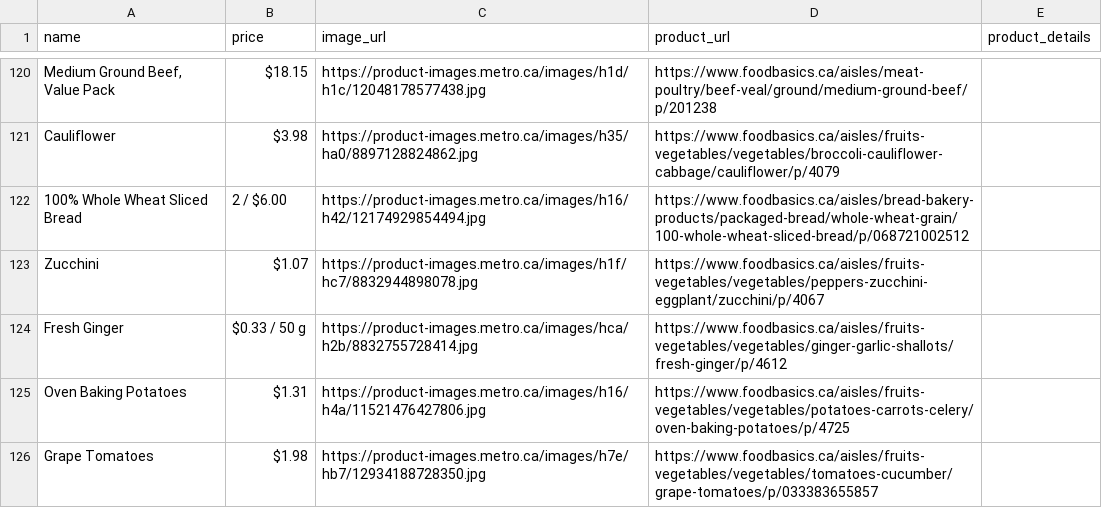
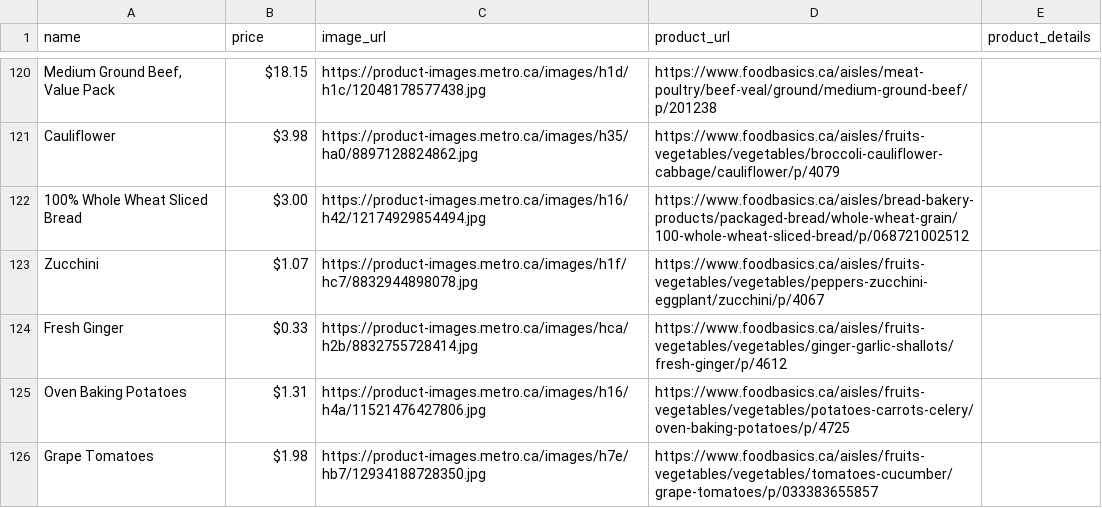
Before and after one commit to tonidevvn/applied-computing-concepts, a CSV file: backend/src/main/resources/data/merged_dataset.csv, drawn as a sheet; only a part is shown, gaps mark what is left out; the diff covers the shown part only.

```diff
--- a/backend/src/main/resources/data/merged_dataset.csv
+++ b/backend/src/main/resources/data/merged_dataset.csv
@@ -199 +192 @@ Cauliflower,$3.98,https://product-images.metro.ca/images/h35/ha0/8897128824862.j
-100% Whole Wheat Sliced Bread,2 / $6.00,https://product-images.metro.ca/images/h16/h42/12174929854494.jpg,https://www.foodbasics.ca/aisles/bread-bakery-products/packaged-bread/whole-wheat-grain/100-whole-wheat-sliced-bread/p/068721002512,
+100% Whole Wheat Sliced Bread,$3.00 ,https://product-images.metro.ca/images/h16/h42/12174929854494.jpg,https://www.foodbasics.ca/aisles/bread-bakery-products/packaged-bread/whole-wheat-grain/100-whole-wheat-sliced-bread/p/068721002512,
@@ -201 +194 @@ Zucchini,$1.07,https://product-images.metro.ca/images/h1f/hc7/8832944898078.jpg,
-Fresh Ginger,$0.33 / 50 g,https://product-images.metro.ca/images/hca/h2b/8832755728414.jpg,https://www.foodbasics.ca/aisles/fruits-vegetables/vegetables/ginger-garlic-shallots/fresh-ginger/p/4612,
+Fresh Ginger,$0.33 ,https://product-images.metro.ca/images/hca/h2b/8832755728414.jpg,https://www.foodbasics.ca/aisles/fruits-vegetables/vegetables/ginger-garlic-shallots/fresh-ginger/p/4612,
```
Also changed, not shown: 48 edited cells elsewhere in this file, 20 other files.
